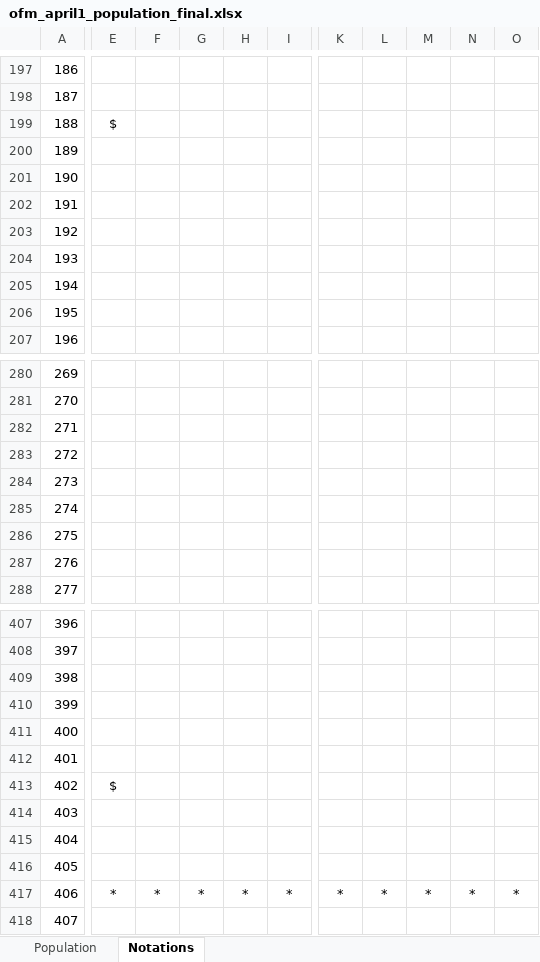
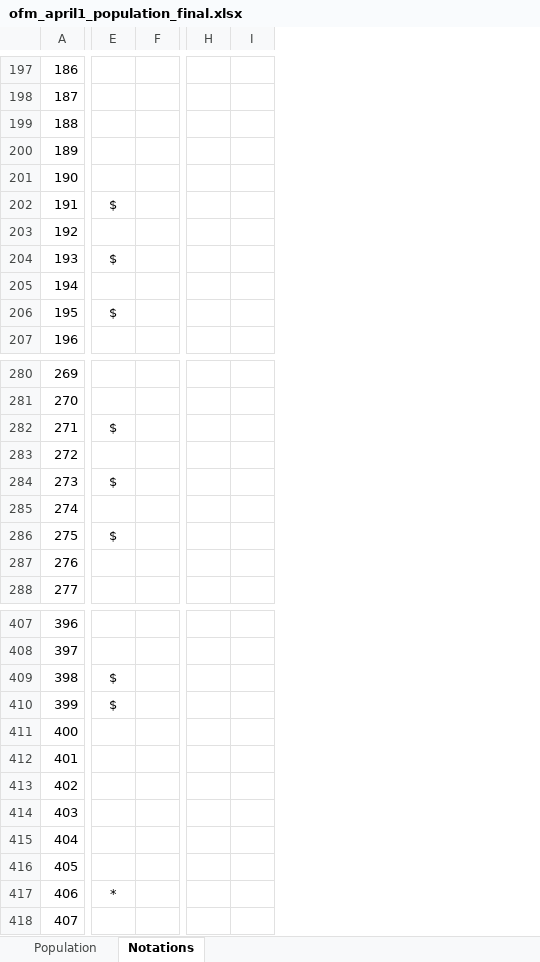
Before and after one commit to cyyllam/ofm-wa-estimates, an Excel workbook: data/ofm_april1_population_final.xlsx, sheet Notations, drawn as a sheet; only a part is shown, gaps mark what is left out; values as stored, in another font and other column widths than the file's, no borders; removed rows and columns are numbered as before the commit, all else as after; the diff covers the shown part only; the diff names each change by its address in the sheet, - before the commit and + after, or states it on an @@ line.

```diff
--- a/data/ofm_april1_population_final.xlsx (sheet Notations)
+++ b/data/ofm_april1_population_final.xlsx (sheet Notations)
-column F, row 417: *
-column G, row 417: *
-column H, row 417: *
-column I, row 417: *
+column F, empty
-column K, row 417: *
-column L, row 417: *
-column M, row 417: *
-column N, row 417: *
-column O, row 417: *
+column H, empty
+column I, empty
-E199: $
+E199: (empty)
-E202: (empty)
+E202: $
-E204: (empty)
+E204: $
-E206: (empty)
+E206: $
-E282: (empty)
+E282: $
-E284: (empty)
+E284: $
-E286: (empty)
+E286: $
-E409:E410: (empty)
+E409:E410: $
-E413: $
+E413: (empty)
```
Also changed, not shown: 2 added rows, 43 edited cells, merged cells and row numbers in column A elsewhere in this sheet, sheet Population, 13 other files.
